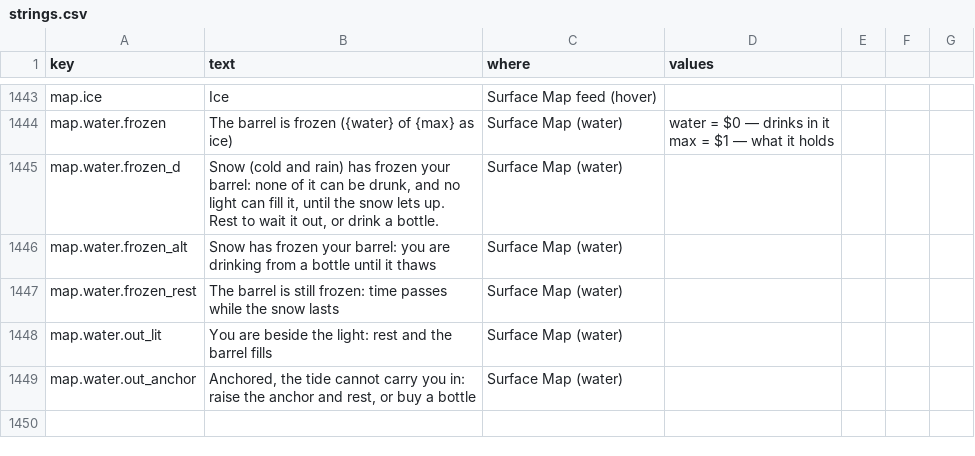
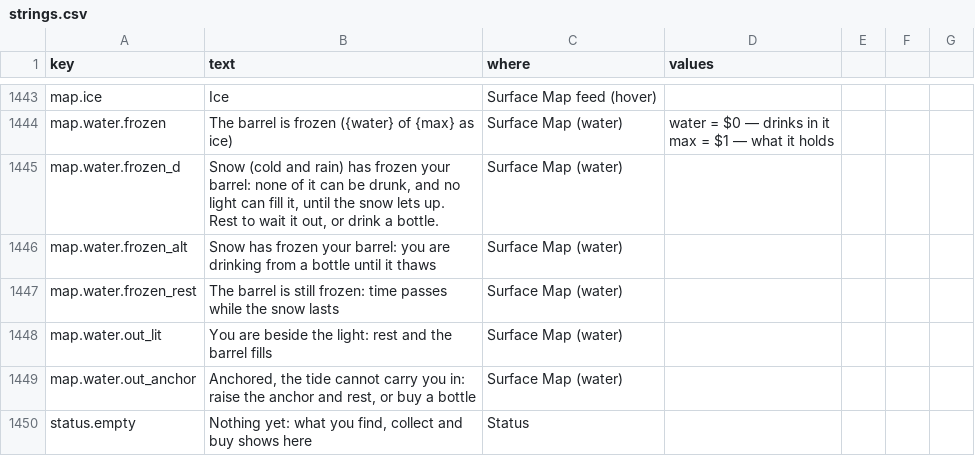
Before and after one commit to jamesmhoag/infinitelight, a CSV file: content/strings.csv, drawn as a sheet; only a part is shown, gaps mark what is left out; the diff names each change by its address in the sheet, - before the commit and + after, or states it on an @@ line.

```diff
--- a/content/strings.csv
+++ b/content/strings.csv
+row 1450: status.empty | Nothing yet: what you find, collect and buy shows here | Status
```
Also changed, not shown: 4 other files.
